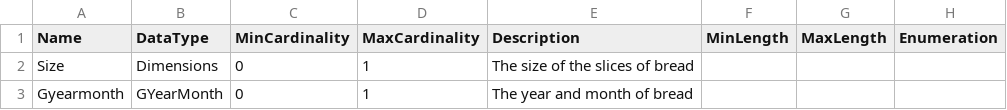
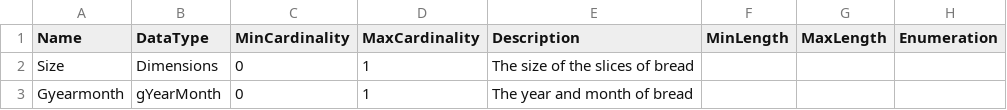
Before and after one commit to Colectica/cogs, a CSV file: cogsburger/ItemTypes/Bread/Bread.csv, drawn as a sheet; only a part is shown; the diff names each change by its address in the sheet, - before the commit and + after, or states it on an @@ line.

```diff
--- a/cogsburger/ItemTypes/Bread/Bread.csv
+++ b/cogsburger/ItemTypes/Bread/Bread.csv
-B3 (DataType): GYearMonth
+B3 (DataType): gYearMonth
```
Also changed, not shown: cogsburger/ItemTypes/Hamburger/Hamburger.csv.
